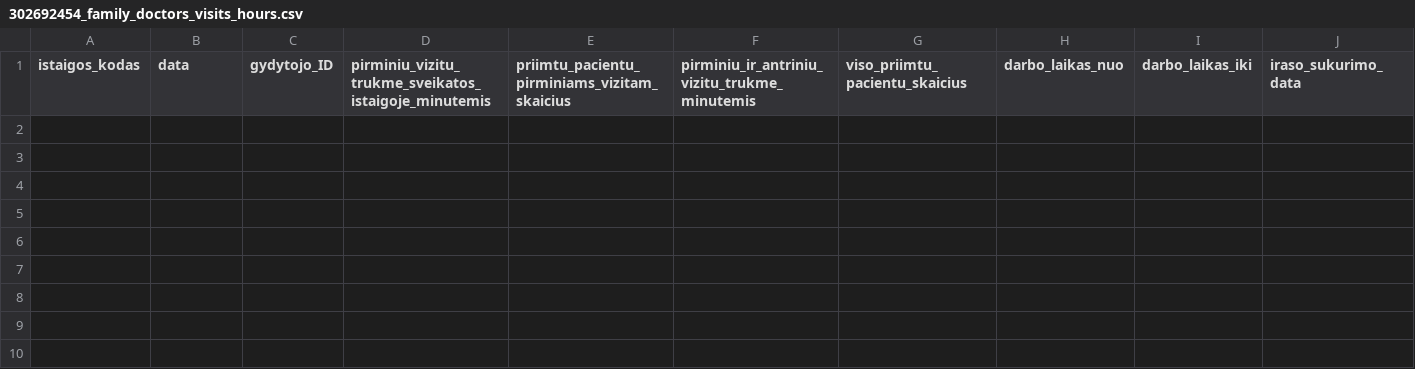
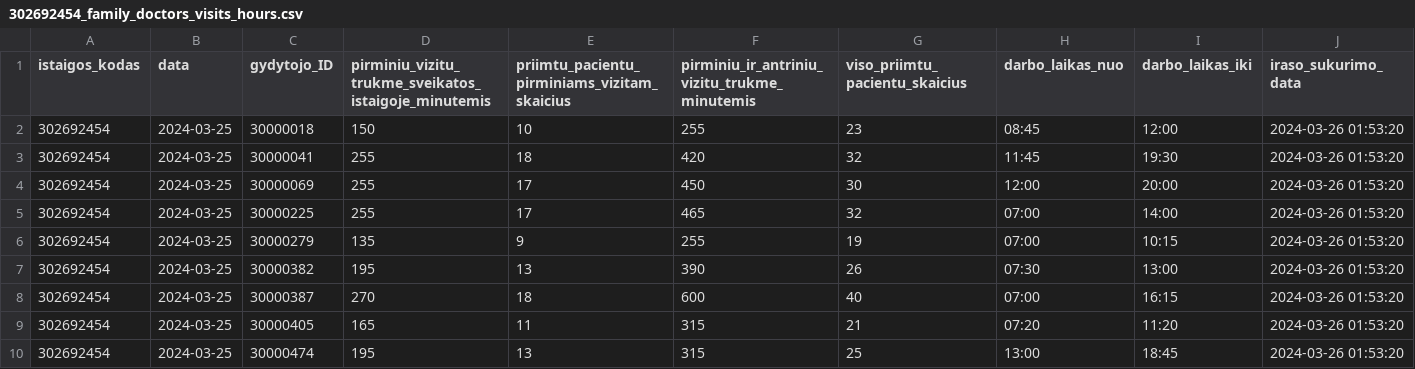
Before and after one commit to vilnius/VMKL, a CSV file: 302692454_family_doctors_visits_hours.csv, drawn as a sheet; the diff names each change by its address in the sheet, - before the commit and + after, or states it on an @@ line.

```diff
--- a/302692454_family_doctors_visits_hours.csv
+++ b/302692454_family_doctors_visits_hours.csv
+row 2: 302692454 | 2024-03-25 | 30000018 | 150 | 10 | 255 | 23 | 08:45 | 12:00 | 2024-03-26 01:53:20
+row 3: 302692454 | 2024-03-25 | 30000041 | 255 | 18 | 420 | 32 | 11:45 | 19:30 | 2024-03-26 01:53:20
+row 4: 302692454 | 2024-03-25 | 30000069 | 255 | 17 | 450 | 30 | 12:00 | 20:00 | 2024-03-26 01:53:20
+row 5: 302692454 | 2024-03-25 | 30000225 | 255 | 17 | 465 | 32 | 07:00 | 14:00 | 2024-03-26 01:53:20
+row 6: 302692454 | 2024-03-25 | 30000279 | 135 | 9 | 255 | 19 | 07:00 | 10:15 | 2024-03-26 01:53:20
+row 7: 302692454 | 2024-03-25 | 30000382 | 195 | 13 | 390 | 26 | 07:30 | 13:00 | 2024-03-26 01:53:20
+row 8: 302692454 | 2024-03-25 | 30000387 | 270 | 18 | 600 | 40 | 07:00 | 16:15 | 2024-03-26 01:53:20
+row 9: 302692454 | 2024-03-25 | 30000405 | 165 | 11 | 315 | 21 | 07:20 | 11:20 | 2024-03-26 01:53:20
+row 10: 302692454 | 2024-03-25 | 30000474 | 195 | 13 | 315 | 25 | 13:00 | 18:45 | 2024-03-26 01:53:20
```
Also changed, not shown: 302692454_doctors_excluded.csv, 302692454_family_doctors_list.csv, 1 other file.
